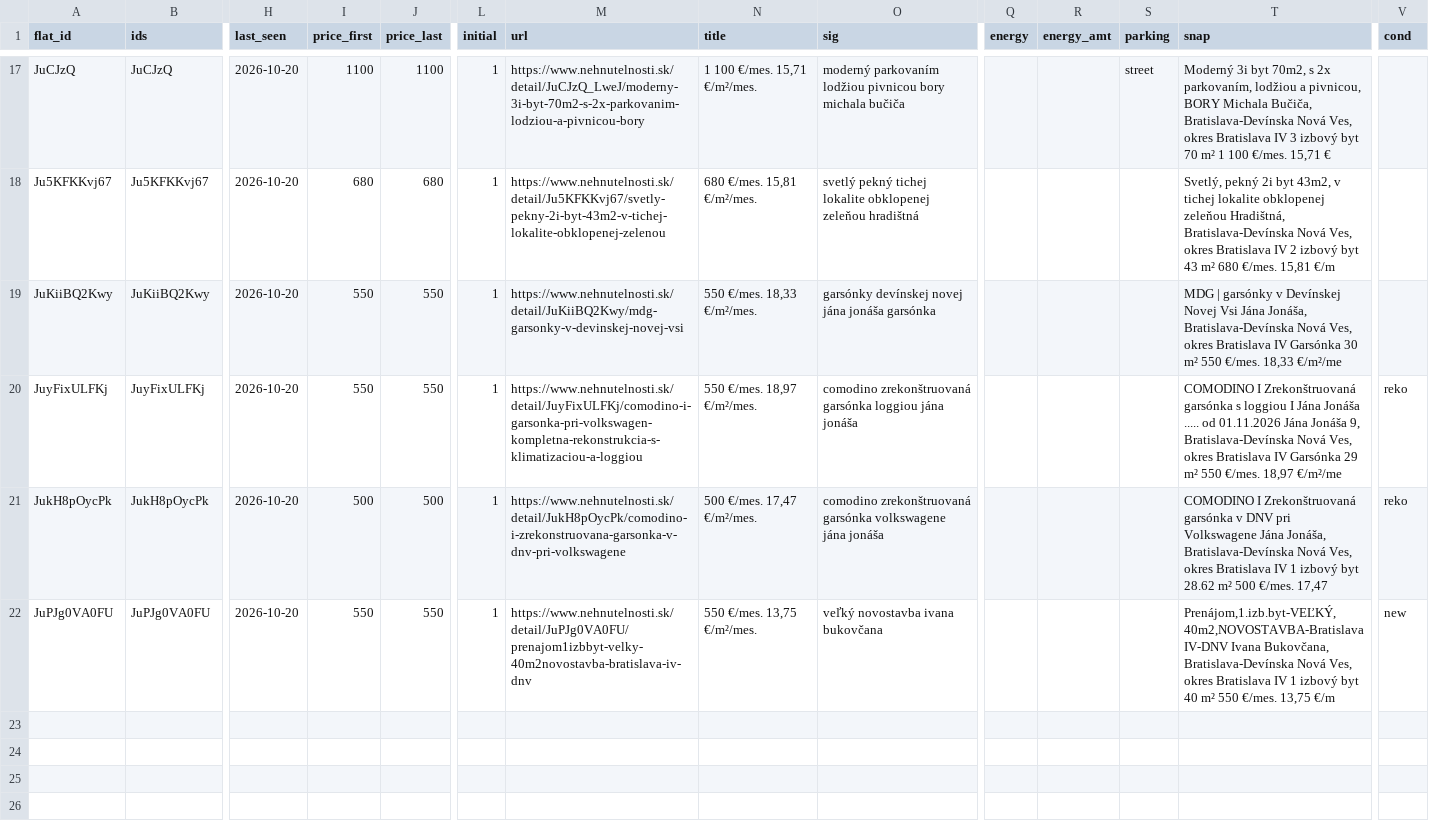
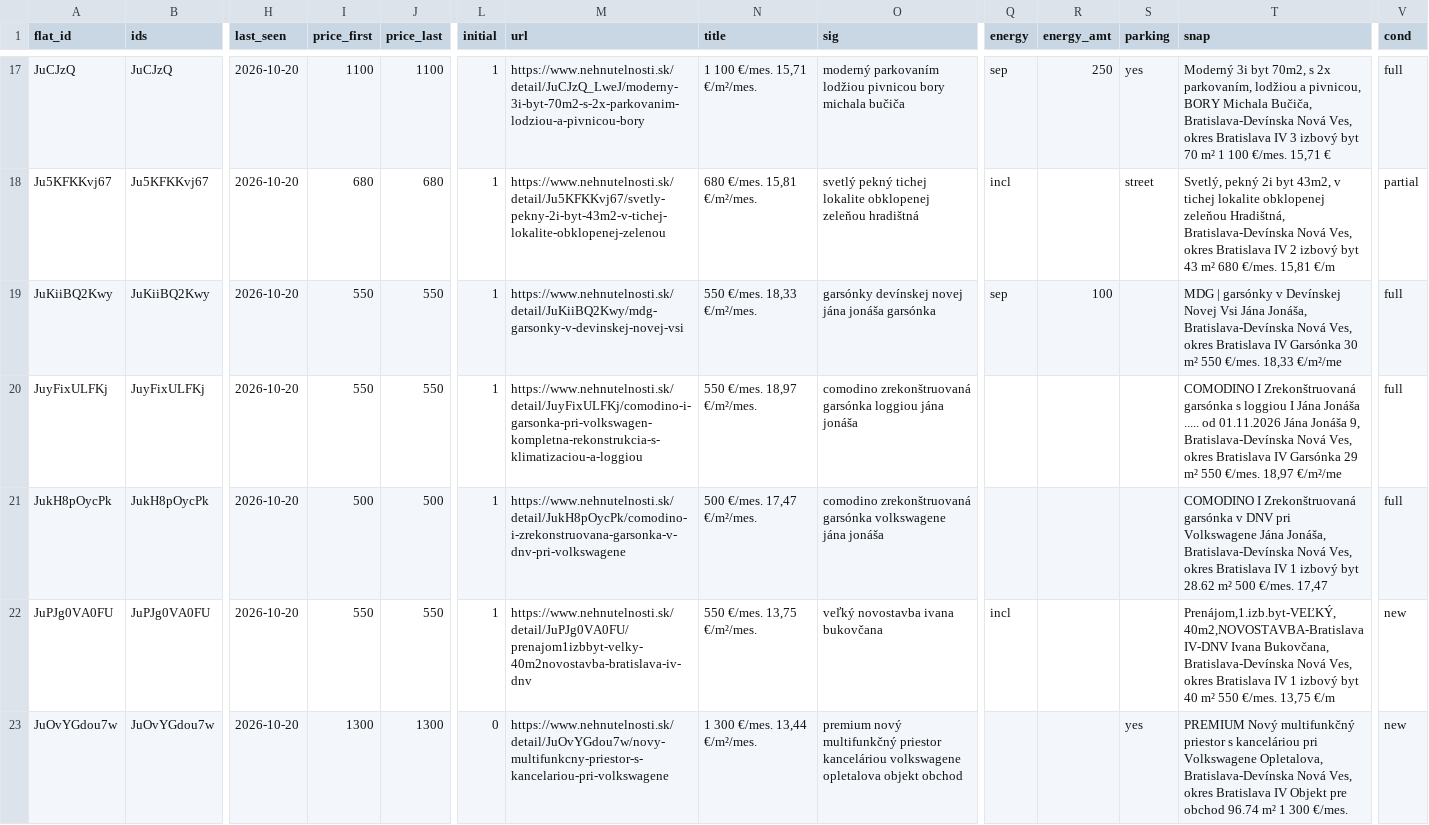
Before and after one commit to martinMatunak/realEstateAnalysis, a CSV file: data/listings.csv, drawn as a sheet; only a part is shown, gaps mark what is left out; rows hold the shown columns only; the diff covers the shown part only; the diff names each change by its address in the sheet, - before the commit and + after, or states it on an @@ line.

```diff
--- a/data/listings.csv
+++ b/data/listings.csv
-Q17 (energy): (empty)
+Q17 (energy): sep
-R17 (energy_amt): (empty)
+R17 (energy_amt): 250
-S17 (parking): street
+S17 (parking): yes
-V17 (cond): (empty)
+V17 (cond): full
-Q18 (energy): (empty)
+Q18 (energy): incl
-S18 (parking): (empty)
+S18 (parking): street
-V18 (cond): (empty)
+V18 (cond): partial
-Q19 (energy): (empty)
+Q19 (energy): sep
-R19 (energy_amt): (empty)
+R19 (energy_amt): 100
-V19 (cond): (empty)
+V19 (cond): full
-V20:V21 (cond): reko
+V20:V21 (cond): full
-Q22 (energy): (empty)
+Q22 (energy): incl
+row 23: JuOvYGdou7w | JuOvYGdou7w | 2026-10-20 | 1300 | 1300 | 0 | https://www.nehnutelnosti.sk/detail/JuOvYGdou7w/novy-multifunkcny-priestor-s-kancelariou-pri-volkswagene | 1 300 €/mes. 13,44 €/m²/mes. | premium nový multifunkčný priestor kanceláriou volkswagene opletalova objekt obchod |  |  | yes | PREMIUM Nový multifunkčný priestor s kanceláriou pri Volkswagene Opletalova, Bratislava-Devínska Nová Ves, okres Bratislava IV Objekt pre obchod 96.74 m² 1 300 €/mes. | new
```
Also changed, not shown: 38 edited cells elsewhere in this file, 4 other files.
